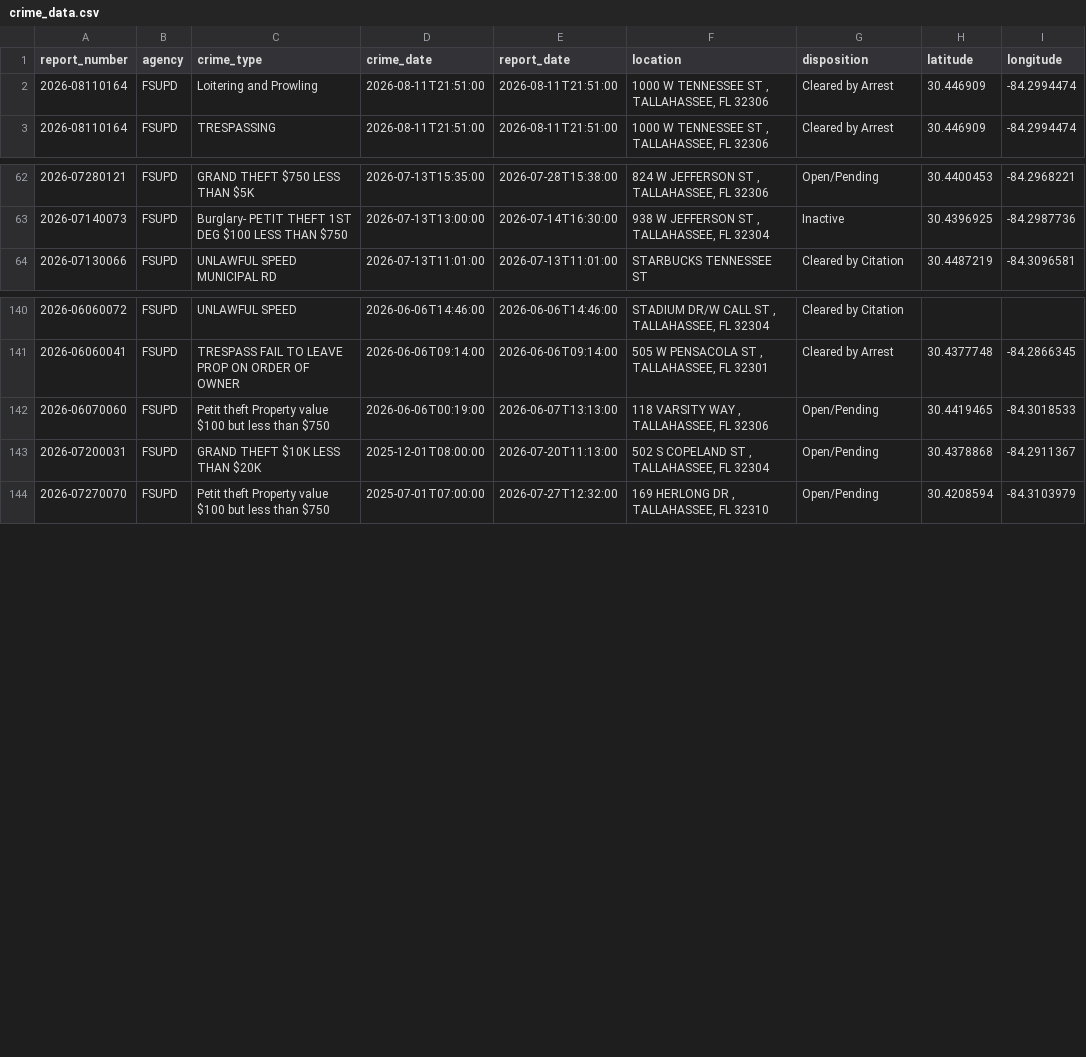
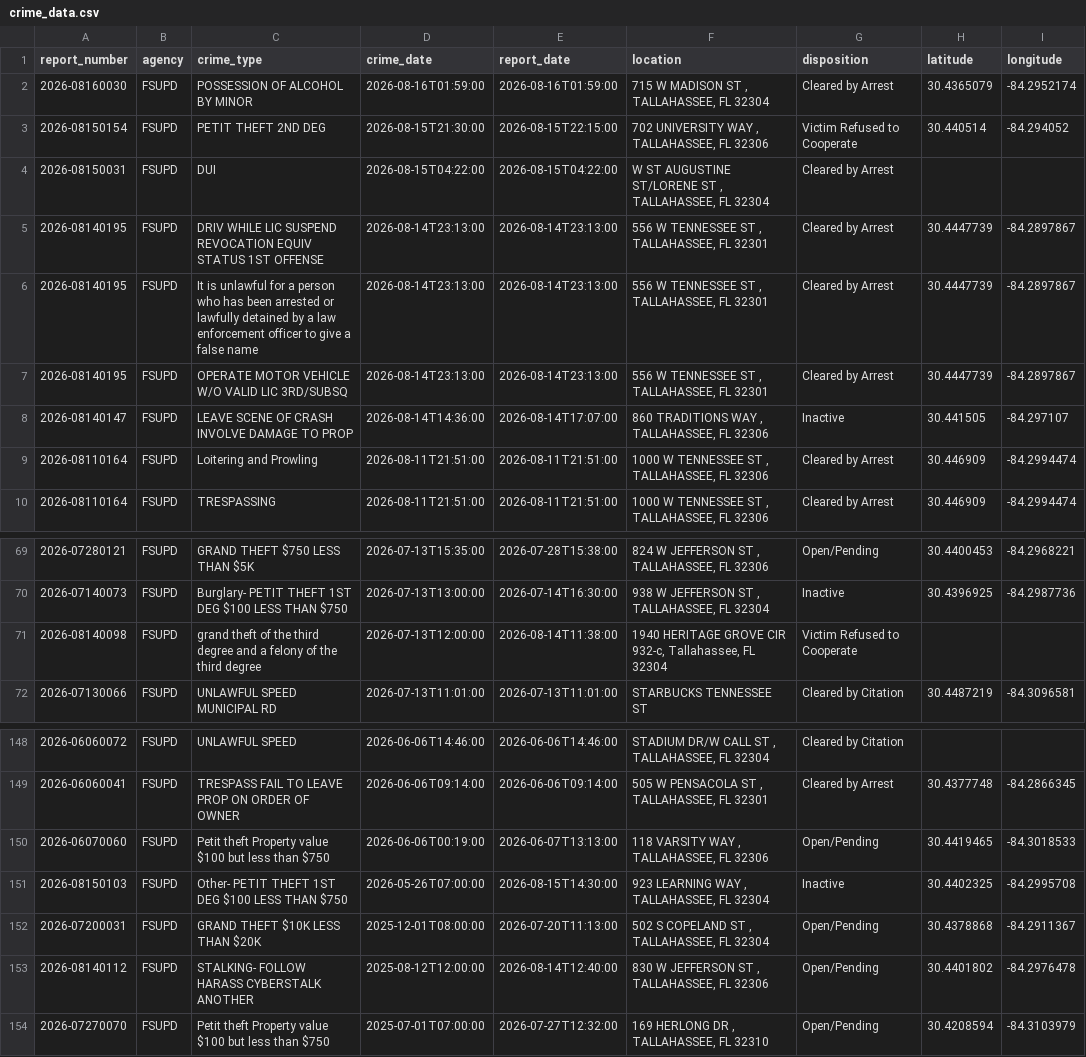
Before and after one commit to upishanker/FSU-Crime, a CSV file: data/crime_data.csv, drawn as a sheet; only a part is shown, gaps mark what is left out; the diff names each change by its address in the sheet, - before the commit and + after, or states it on an @@ line.

```diff
--- a/data/crime_data.csv
+++ b/data/crime_data.csv
+row 2: 2026-08160030 | FSUPD | POSSESSION OF ALCOHOL BY MINOR | 2026-08-16T01:59:00 | 2026-08-16T01:59:00 | 715 W MADISON ST , TALLAHASSEE, FL 32304 | Cleared by Arrest | 30.4365079 | -84.2952174
+row 3: 2026-08150154 | FSUPD | PETIT THEFT 2ND DEG | 2026-08-15T21:30:00 | 2026-08-15T22:15:00 | 702 UNIVERSITY WAY , TALLAHASSEE, FL 32306 | Victim Refused to Cooperate | 30.440514 | -84.294052
+row 4: 2026-08150031 | FSUPD | DUI | 2026-08-15T04:22:00 | 2026-08-15T04:22:00 | W ST AUGUSTINE ST/LORENE ST , TALLAHASSEE, FL 32304 | Cleared by Arrest
+row 5: 2026-08140195 | FSUPD | DRIV WHILE LIC SUSPEND REVOCATION EQUIV STATUS 1ST OFFENSE | 2026-08-14T23:13:00 | 2026-08-14T23:13:00 | 556 W TENNESSEE ST , TALLAHASSEE, FL 32301 | Cleared by Arrest | 30.4447739 | -84.2897867
+row 6: 2026-08140195 | FSUPD | It is unlawful for a person who has been arrested or lawfully detained by a law enforcement officer to give a false name | 2026-08-14T23:13:00 | 2026-08-14T23:13:00 | 556 W TENNESSEE ST , TALLAHASSEE, FL 32301 | Cleared by Arrest | 30.4447739 | -84.2897867
+row 7: 2026-08140195 | FSUPD | OPERATE MOTOR VEHICLE W/O VALID LIC 3RD/SUBSQ | 2026-08-14T23:13:00 | 2026-08-14T23:13:00 | 556 W TENNESSEE ST , TALLAHASSEE, FL 32301 | Cleared by Arrest | 30.4447739 | -84.2897867
+row 8: 2026-08140147 | FSUPD | LEAVE SCENE OF CRASH INVOLVE DAMAGE TO PROP | 2026-08-14T14:36:00 | 2026-08-14T17:07:00 | 860 TRADITIONS WAY , TALLAHASSEE, FL 32306 | Inactive | 30.441505 | -84.297107
+row 71: 2026-08140098 | FSUPD | grand theft of the third degree and a felony of the third degree | 2026-07-13T12:00:00 | 2026-08-14T11:38:00 | 1940 HERITAGE GROVE CIR 932-c, Tallahassee, FL 32304 | Victim Refused to Cooperate
+row 151: 2026-08150103 | FSUPD | Other- PETIT THEFT 1ST DEG $100 LESS THAN $750 | 2026-05-26T07:00:00 | 2026-08-15T14:30:00 | 923 LEARNING WAY , TALLAHASSEE, FL 32304 | Inactive | 30.4402325 | -84.2995708
+row 153: 2026-08140112 | FSUPD | STALKING- FOLLOW HARASS CYBERSTALK ANOTHER | 2025-08-12T12:00:00 | 2026-08-14T12:40:00 | 830 W JEFFERSON ST , TALLAHASSEE, FL 32306 | Open/Pending | 30.4401802 | -84.2976478
```
Also changed, not shown: 2 other files.
